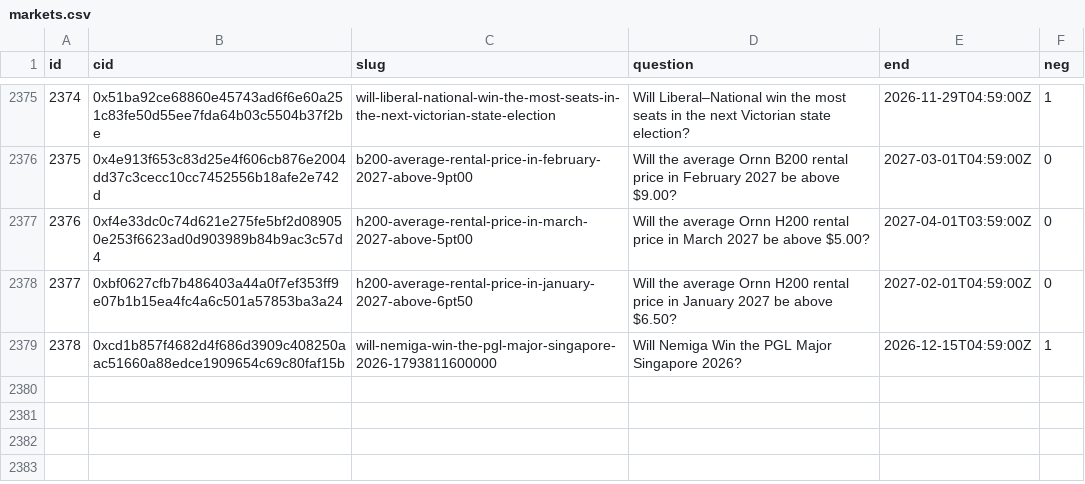
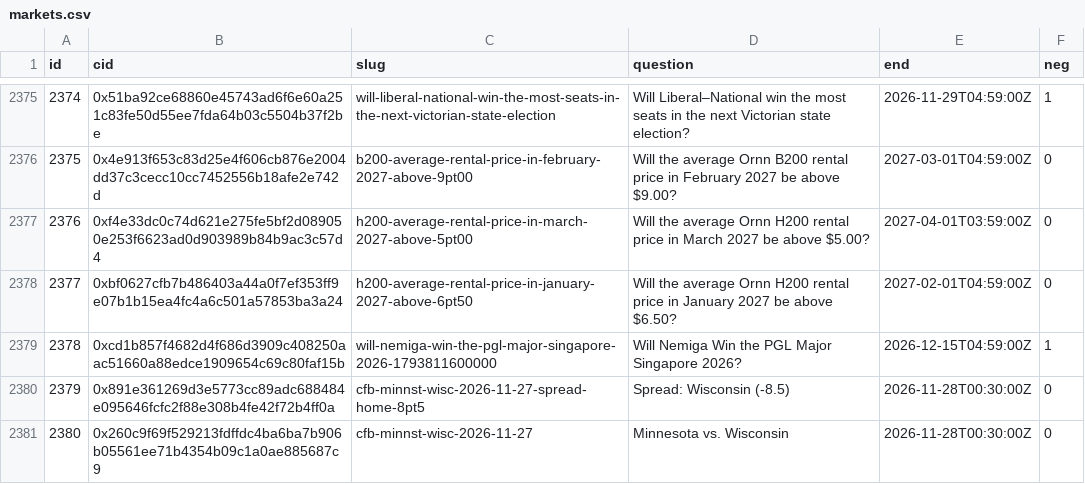
Before and after one commit to 2akklaktu-hue/polymarket, a CSV file: data/live/markets.csv, drawn as a sheet; only a part is shown, gaps mark what is left out.

```diff
--- a/data/live/markets.csv
+++ b/data/live/markets.csv
@@ -2379 +2379,3 @@ id,cid,slug,question,end,neg
 2378,0xcd1b857f4682d4f686d3909c408250aac51660a88edce1909654c69c80faf15b,will-nemiga-win-the-pgl-major-singapore-2026-1793811600000,Will Nemiga Win the PGL Major Singapore 2026?,2026-12-15T04:59:00Z,1
+2379,0x891e361269d3e5773cc89adc688484e095646fcfc2f88e308b4fe42f72b4ff0a,cfb-minnst-wisc-2026-11-27-spread-home-8pt5,Spread: Wisconsin (-8.5),2026-11-28T00:30:00Z,0
+2380,0x260c9f69f529213fdffdc4ba6ba7b906b05561ee71b4354b09c1a0ae885687c9,cfb-minnst-wisc-2026-11-27,Minnesota vs. Wisconsin,2026-11-28T00:30:00Z,0
```
Also changed, not shown: 2 other files.
